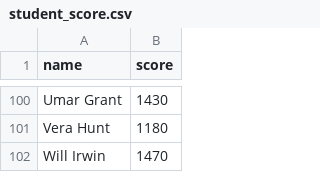
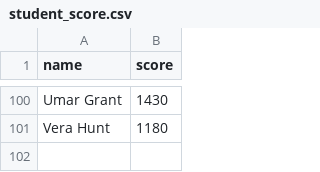
Before and after one commit to leonjas/cursor-demo, a CSV file: student_score.csv, drawn as a sheet; only a part is shown, gaps mark what is left out.

Commit message:
Update student data and enhance usecase2 with statistical annotations

```diff
--- a/student_score.csv
+++ b/student_score.csv
@@ -101,2 +101 @@ Umar Grant,1430
 Vera Hunt,1180
-Will Irwin,1470
```
Also changed, not shown: 1 other file.
